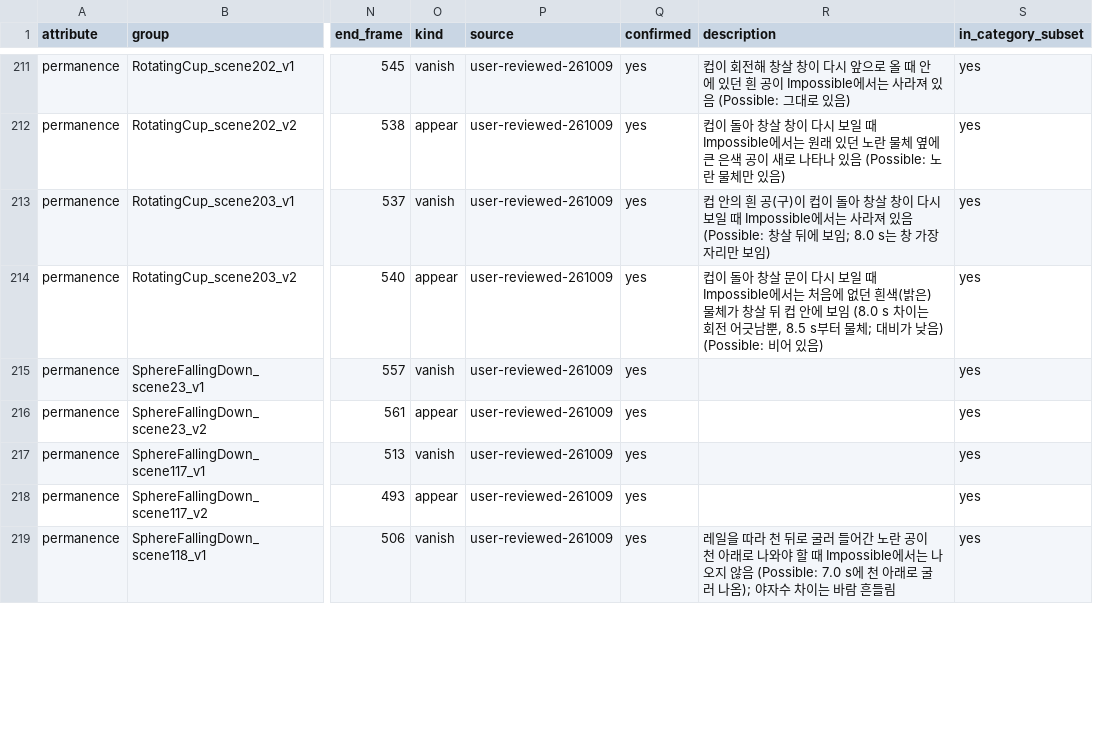
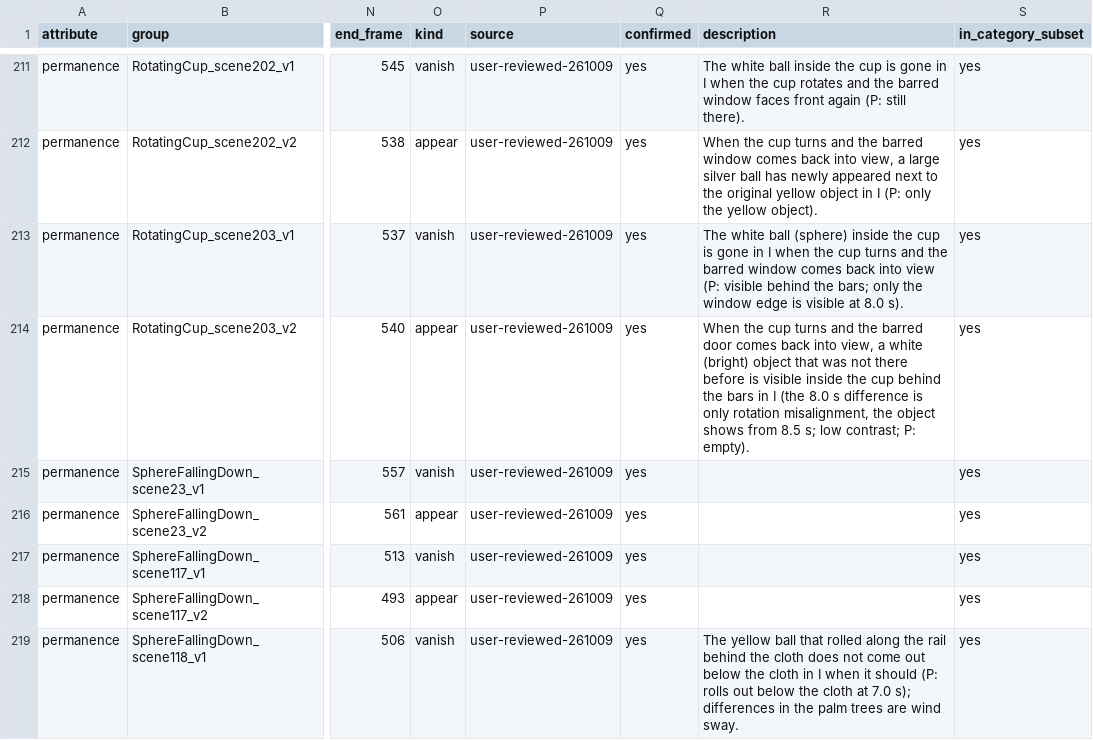
Before and after one commit to PhysTrace/PhysTrace, a CSV file: IntPhys2Timing/intphys2_gt.csv, drawn as a sheet; only a part is shown, gaps mark what is left out; the diff covers the shown part only; the diff names each change by its address in the sheet, - before the commit and + after, or states it on an @@ line.

```diff
--- a/IntPhys2Timing/intphys2_gt.csv
+++ b/IntPhys2Timing/intphys2_gt.csv
-R211 (description): 컵이 회전해 창살 창이 다시 앞으로 올 때 안에 있던 흰 공이 Impossible에서는 사라져 있음 (Possible: 그대로 있음)
+R211 (description): The white ball inside the cup is gone in I when the cup rotates and the barred window faces front again (P: still there).
-R212 (description): 컵이 돌아 창살 창이 다시 보일 때 Impossible에서는 원래 있던 노란 물체 옆에 큰 은색 공이 새로 나타나 있음 (Possible: 노란 물체만 있음)
+R212 (description): When the cup turns and the barred window comes back into view, a large silver ball has newly appeared next to the original yellow object in I (P: only the yellow object).
-R213 (description): 컵 안의 흰 공(구)이 컵이 돌아 창살 창이 다시 보일 때 Impossible에서는 사라져 있음 (Possible: 창살 뒤에 보임; 8.0 s는 창 가장자리만 보임)
+R213 (description): The white ball (sphere) inside the cup is gone in I when the cup turns and the barred window comes back into view (P: visible behind the bars; only the window edge is visible at 8.0 s).
-R214 (description): 컵이 돌아 창살 문이 다시 보일 때 Impossible에서는 처음에 없던 흰색(밝은) 물체가 창살 뒤 컵 안에 보임 (8.0 s 차이는 회전 어긋남뿐, 8.5 s부터 물체; 대비가 낮음) (Possible: 비어 있음)
+R214 (description): When the cup turns and the barred door comes back into view, a white (bright) object that was not there before is visible inside the cup behind the bars in I (the 8.0 s difference is only rotation misalignment, the object shows from 8.5 s; low contrast; P: empty).
-R219 (description): 레일을 따라 천 뒤로 굴러 들어간 노란 공이 천 아래로 나와야 할 때 Impossible에서는 나오지 않음 (Possible: 7.0 s에 천 아래로 굴러 나옴); 야자수 차이는 바람 흔들림
+R219 (description): The yellow ball that rolled along the rail behind the cloth does not come out below the cloth in I when it should (P: rolls out below the cloth at 7.0 s); differences in the palm trees are wind sway.
```
Also changed, not shown: 51 edited cells elsewhere in this file, IntPhys2Timing/intphys2_gt_full.csv, 2 other files.
